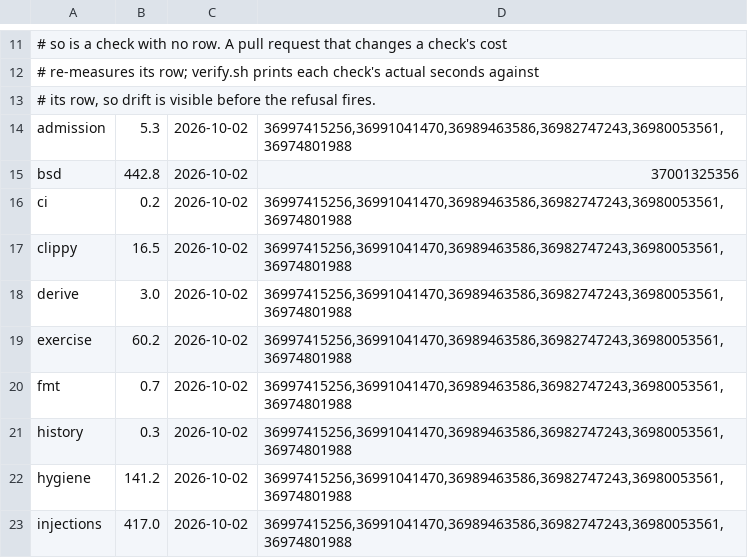
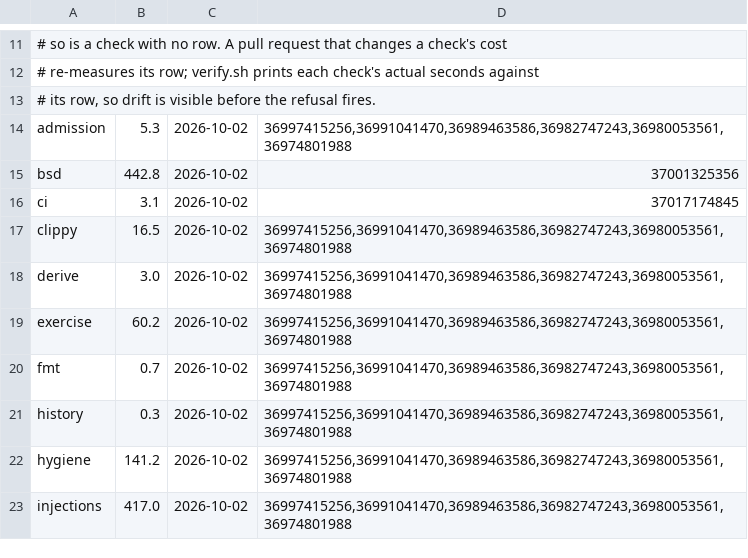
Before and after one commit to ironblock/discipline, a TSV file: .github/check-seconds.tsv, drawn as a sheet; only a part is shown, gaps mark what is left out.

```diff
--- a/.github/check-seconds.tsv
+++ b/.github/check-seconds.tsv
@@ -15,3 +15,3 @@ admission	5.3	2026-10-02	36997415256,36991041470,36989463586,36982747243,3698005
 bsd	442.8	2026-10-02	37001325356
-ci	0.2	2026-10-02	36997415256,36991041470,36989463586,36982747243,36980053561,36974801988
+ci	3.1	2026-10-02	37017174845
 clippy	16.5	2026-10-02	36997415256,36991041470,36989463586,36982747243,36980053561,36974801988
```
Also changed, not shown: 3 other files.
